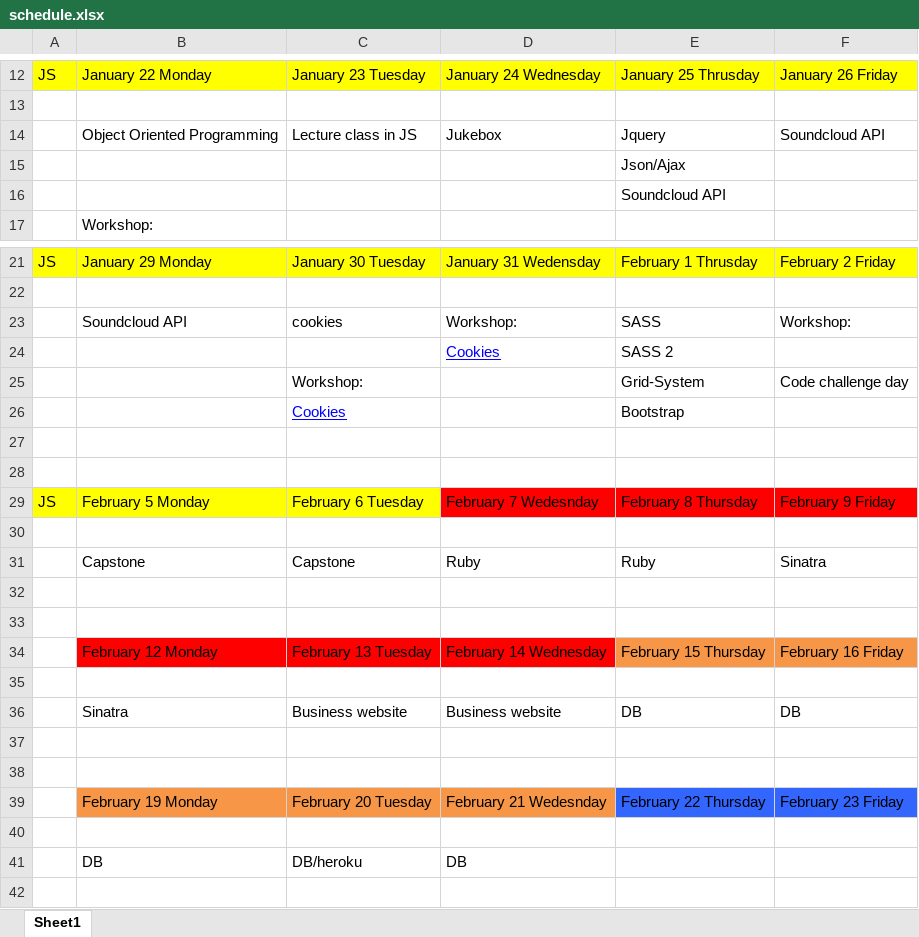
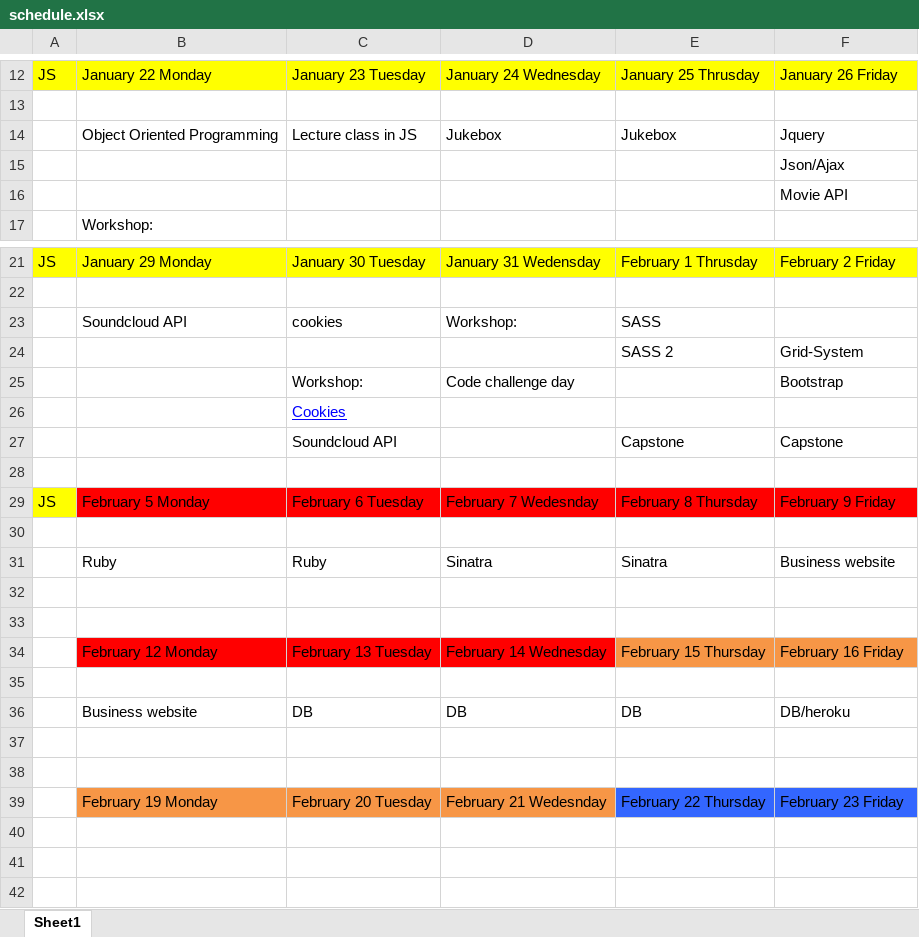
Before and after one commit to OggiDanailov/class_January_2018, an Excel workbook: schedule.xlsx, sheet Sheet1, drawn as a sheet; only a part is shown, gaps mark what is left out; values as stored, in another font and other column widths than the file's, no borders; removed rows and columns are numbered as before the commit, all else as after; the diff names each change by its address in the sheet, - before the commit and + after, or states it on an @@ line.

```diff
--- a/schedule.xlsx (sheet Sheet1)
+++ b/schedule.xlsx (sheet Sheet1)
-E14: Jquery
+E14: Jukebox
-F14: Soundcloud API
+F14: Jquery
-row 15:  |  |  |  | Json/Ajax
-row 16:  |  |  |  | Soundcloud API
+row 15:  |  |  |  |  | Json/Ajax
+row 16:  |  |  |  |  | Movie API
-F23: Workshop:
+F23: (empty)
-row 24:  |  |  | Cookies | SASS 2
-row 25:  |  | Workshop: |  | Grid-System | Code challenge day
-row 26:  |  | Cookies |  | Bootstrap
-row 24: (empty)
+row 24:  |  |  |  | SASS 2 | Grid-System
+row 25:  |  | Workshop: | Code challenge day |  | Bootstrap
+row 26:  |  | Cookies
+row 27:  |  | Soundcloud API |  | Capstone | Capstone
-B29:C29 fill: #FFFF00
+B29:C29 fill: #FF0000
-row 31:  | Capstone | Capstone | Ruby | Ruby | Sinatra
+row 31:  | Ruby | Ruby | Sinatra | Sinatra | Business website
-row 36:  | Sinatra | Business website | Business website | DB | DB
+row 36:  | Business website | DB | DB | DB | DB/heroku
-row 41:  | DB | DB/heroku | DB
+row 41: (empty)
```
Also changed, not shown: 55 other files.
